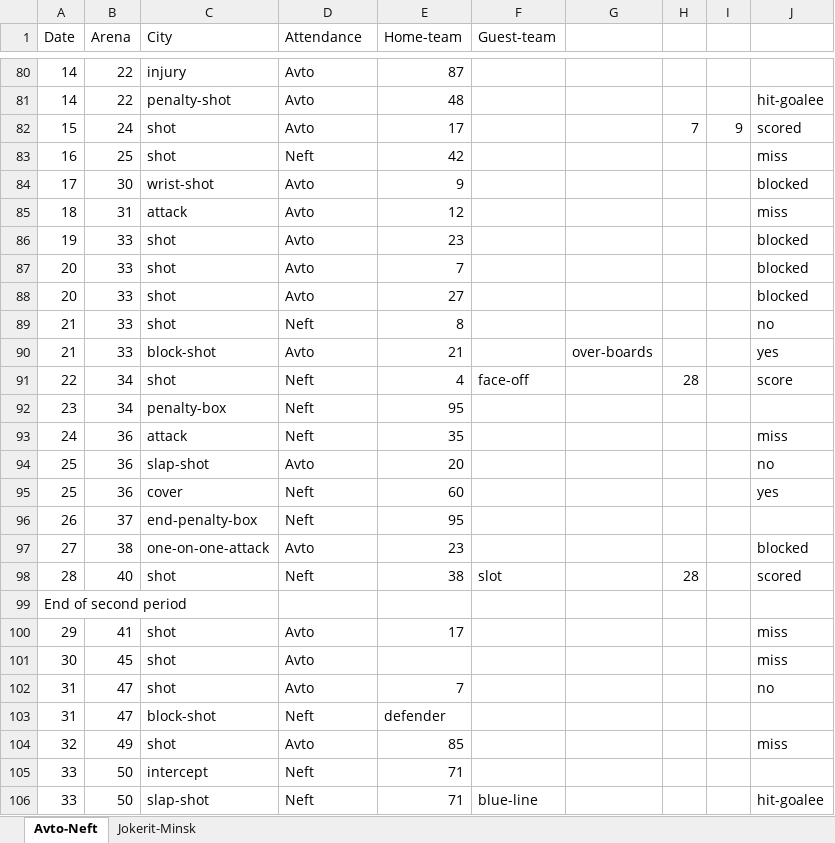
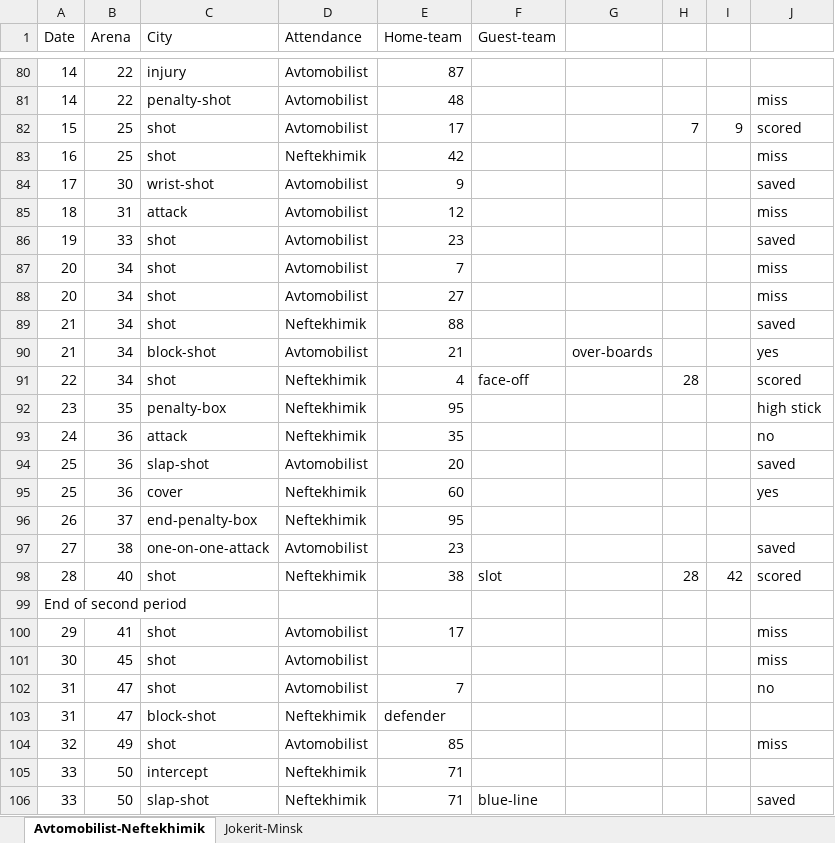
Before and after one commit to dzhumaev/natural-language-generation, an Excel workbook: Hockey_Log.xlsx, sheet Avtomobilist-Neftekhimik, drawn as a sheet; only a part is shown, gaps mark what is left out; values as stored, in another font and other column widths than the file's, no borders; the diff covers the shown part only; the diff names each change by its address in the sheet, - before the commit and + after, or states it on an @@ line.

```diff
--- a/Hockey_Log.xlsx (sheet Avtomobilist-Neftekhimik)
+++ b/Hockey_Log.xlsx (sheet Avtomobilist-Neftekhimik)
-sheet tab: Avto-Neft
+sheet tab: Avtomobilist-Neftekhimik
-D80:D82 (Attendance): Avto
+D80:D82 (Attendance): Avtomobilist
-J81: hit-goalee
+J81: miss
-B82 (Arena): 24
+B82 (Arena): 25
-D83 (Attendance): Neft
+D83 (Attendance): Neftekhimik
-D84:D88 (Attendance): Avto
+D84:D88 (Attendance): Avtomobilist
-J84: blocked
+J84: saved
-J86: blocked
+J86: saved
-B87:B90 (Arena): 33
+B87:B90 (Arena): 34
-J87:J88: blocked
+J87:J88: miss
-D89 (Attendance): Neft
+D89 (Attendance): Neftekhimik
-E89 (Home-team): 8
+E89 (Home-team): 88
-J89: no
+J89: saved
-D90 (Attendance): Avto
+D90 (Attendance): Avtomobilist
-D91:D93 (Attendance): Neft
+D91:D93 (Attendance): Neftekhimik
-J91: score
+J91: scored
-B92 (Arena): 34
+B92 (Arena): 35
-J92: (empty)
+J92: high stick
-J93: miss
+J93: no
-D94 (Attendance): Avto
+D94 (Attendance): Avtomobilist
-J94: no
+J94: saved
-D95:D96 (Attendance): Neft
+D95:D96 (Attendance): Neftekhimik
-D97 (Attendance): Avto
+D97 (Attendance): Avtomobilist
-J97: blocked
+J97: saved
-D98 (Attendance): Neft
+D98 (Attendance): Neftekhimik
-I98: (empty)
+I98: 42
-D100:D102 (Attendance): Avto
+D100:D102 (Attendance): Avtomobilist
-D103 (Attendance): Neft
+D103 (Attendance): Neftekhimik
-D104 (Attendance): Avto
+D104 (Attendance): Avtomobilist
-D105:D106 (Attendance): Neft
+D105:D106 (Attendance): Neftekhimik
-J106: hit-goalee
+J106: saved
```
Also changed, not shown: 44 added rows, 44 removed rows and 81 edited cells elsewhere in this sheet, sheet Jokerit-Minsk.
